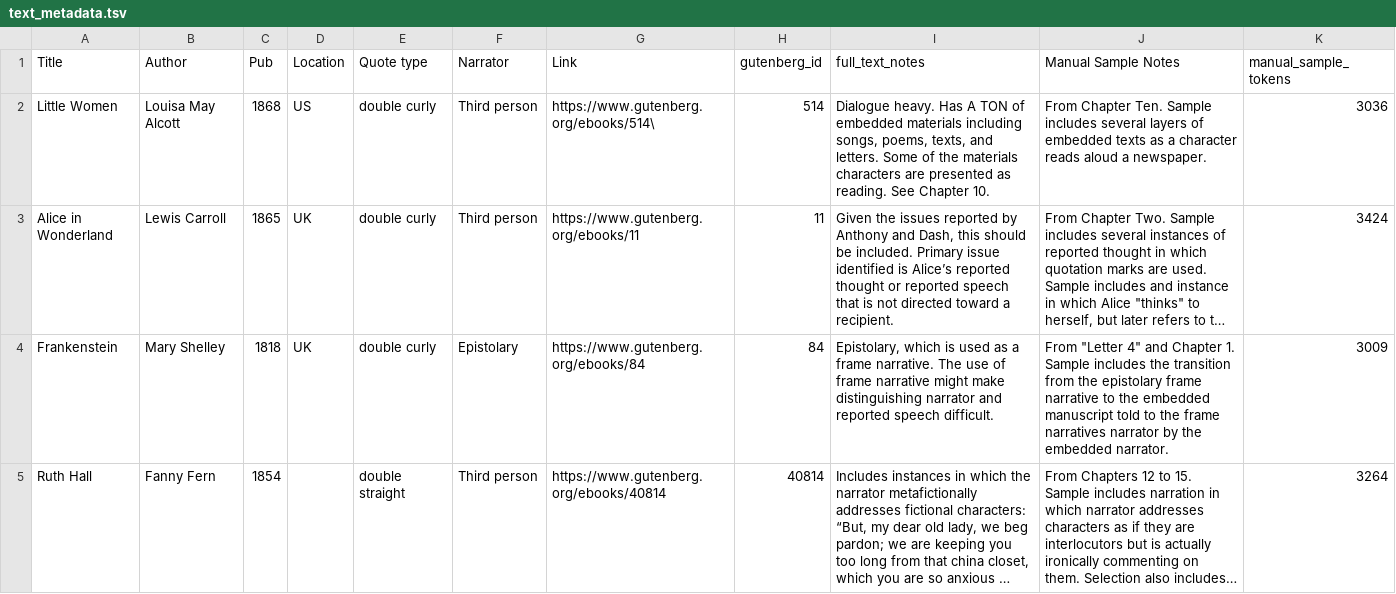
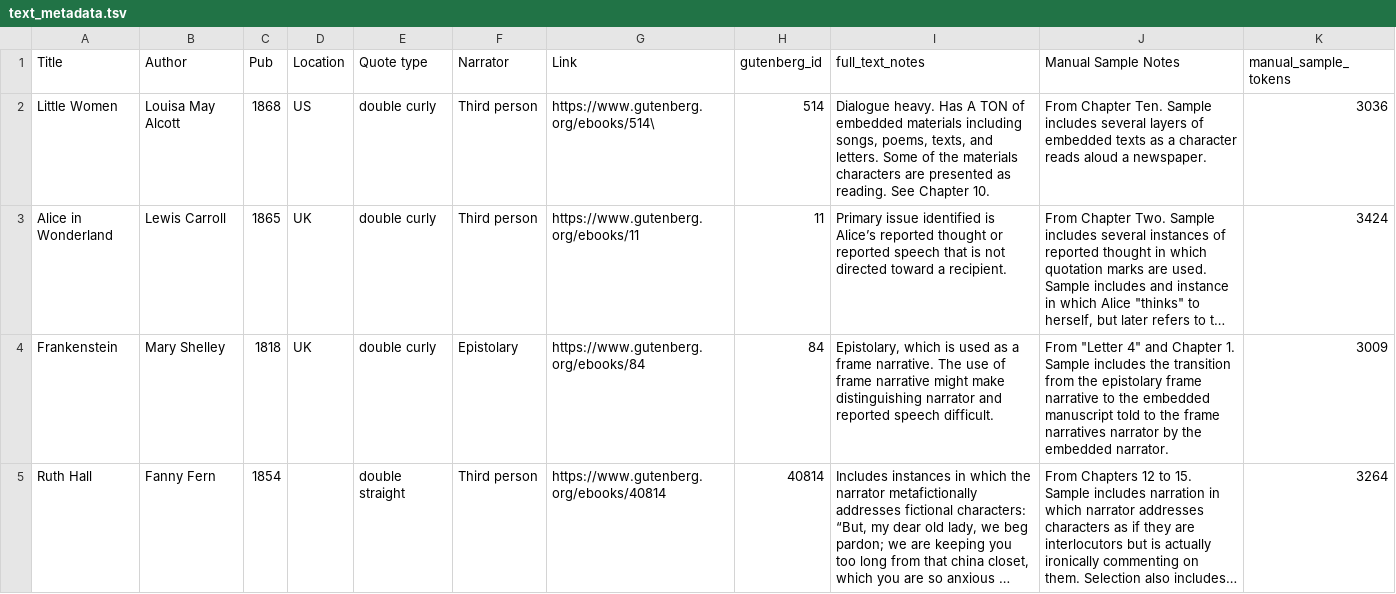
Before and after one commit to ClaudiaECarroll/nightmare, a TSV file: benchmark/text_metadata.tsv, drawn as a sheet; only a part is shown; long unchanged cells end in …; the diff names each change by its address in the sheet, - before the commit and + after, or states it on an @@ line.

```diff
--- a/benchmark/text_metadata.tsv
+++ b/benchmark/text_metadata.tsv
-I3 (full_text_notes): Given the issues reported by Anthony and Dash, this should be included. Primary issue…
+I3 (full_text_notes): Primary issue…
```
Also changed, not shown: 5 other files.
